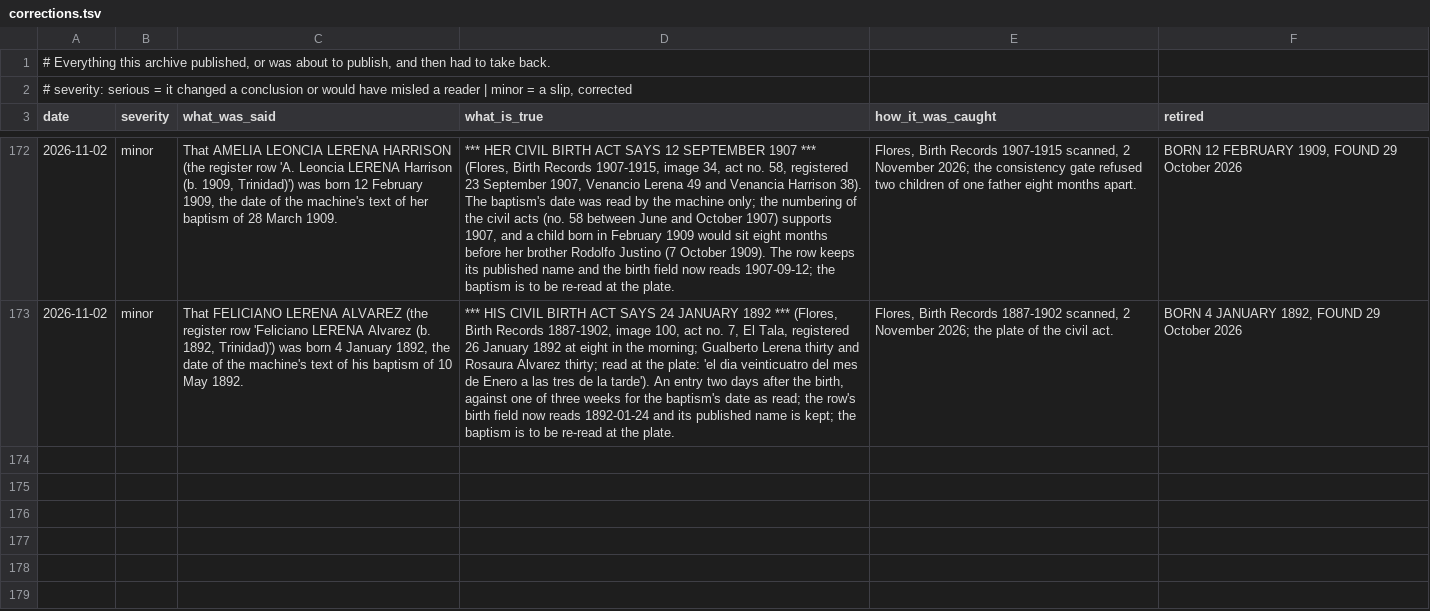
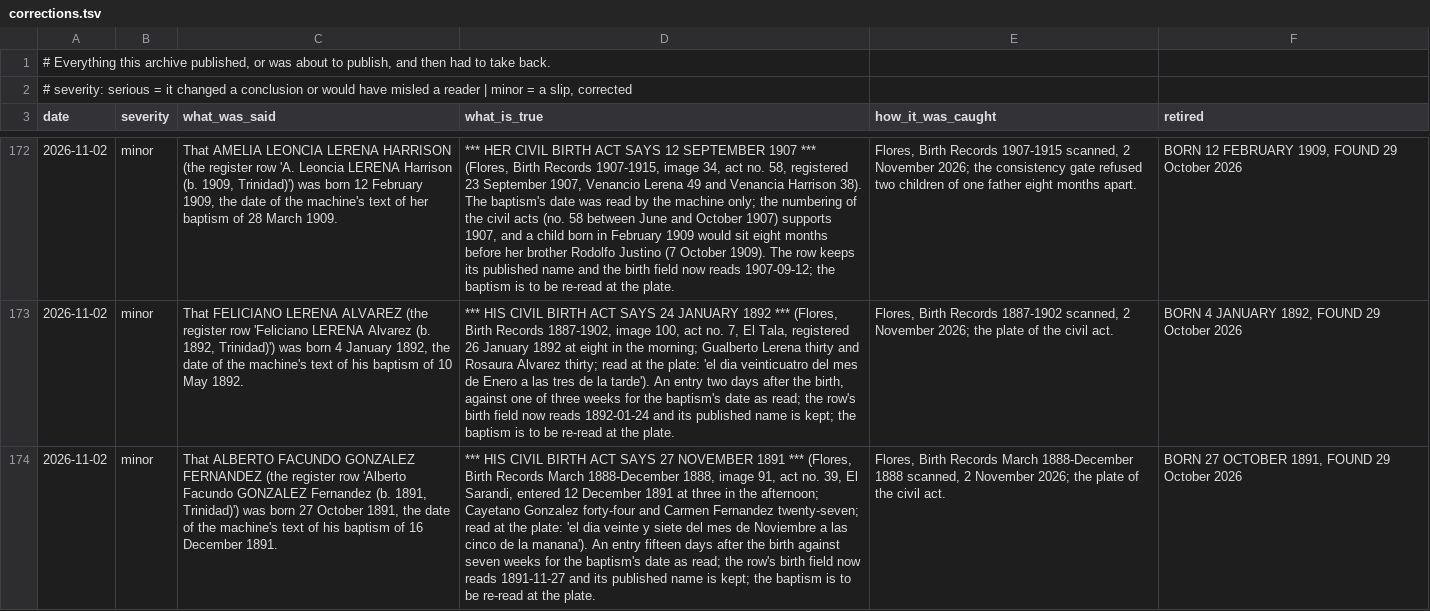
Before and after one commit to daviddef/TheLerena, a TSV file: data/corrections.tsv, drawn as a sheet; only a part is shown, gaps mark what is left out; the diff names each change by its address in the sheet, - before the commit and + after, or states it on an @@ line.

```diff
--- a/data/corrections.tsv
+++ b/data/corrections.tsv
+row 174: 2026-11-02 | minor | That ALBERTO FACUNDO GONZALEZ FERNANDEZ (the register row 'Alberto Facundo GONZALEZ Fernandez (b. 1891, Trinidad)') was born 27 October 1891, the date of the machine's text of his baptism of 16 December 1891. | *** HIS CIVIL BIRTH ACT SAYS 27 NOVEMBER 1891 *** (Flores, Birth Records March 1888-December 1888, image 91, act no. 39, El Sarandi, entered 12 December 1891 at three in the afternoon; Cayetano Gonzalez forty-four and Carmen Fernandez twenty-seven; read at the plate: 'el dia veinte y siete del mes de Noviembre a las cinco de la manana'). An entry fifteen days after the birth against seven weeks for the baptism's date as read; the row's birth field now reads 1891-11-27 and its published name is kept; the baptism is to be re-read at the plate. | Flores, Birth Records March 1888-December 1888 scanned, 2 November 2026; the plate of the civil act. | BORN 27 OCTOBER 1891, FOUND 29 October 2026
```
Also changed, not shown: data/last-attested-alive.tsv, data/people-lines.tsv, 20 other files.
